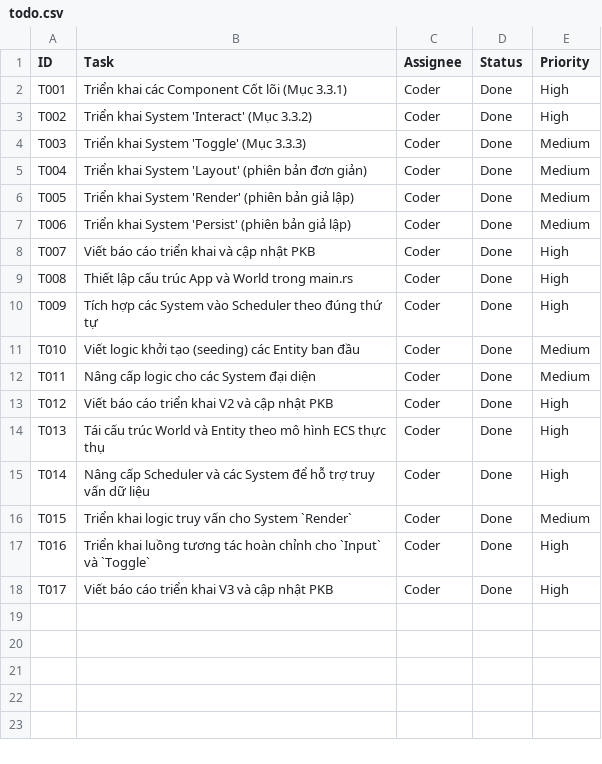
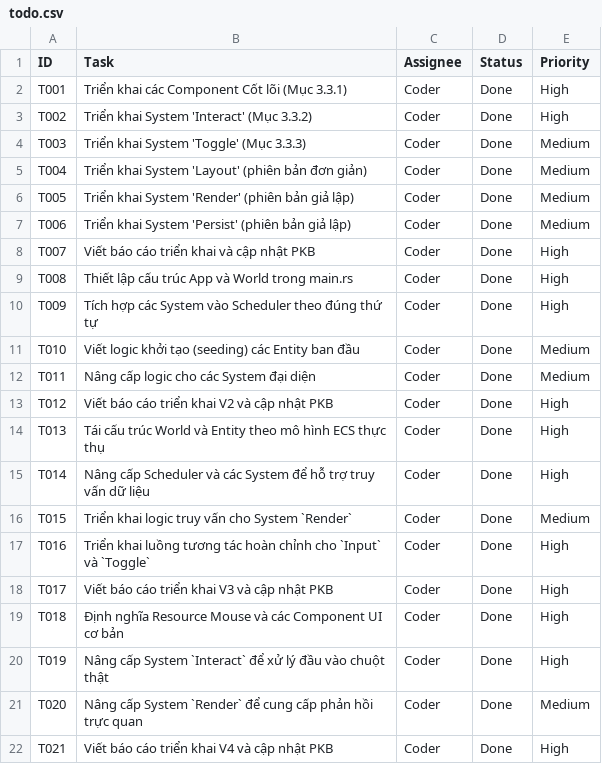
Before and after one commit to hoduyquocbao/platform, a CSV file: pkb/todo.csv, drawn as a sheet; the diff names each change by its address in the sheet, - before the commit and + after, or states it on an @@ line.

Commit message:
feat: implement real-time interaction and visual feedback v1.3
Fulfills task T-250626-04. Replaced simulated input with a real mouse resource. Implemented Interact system with hit detection for Hover/Selected states. Render system now provides visual feedback for these states.

```diff
--- a/pkb/todo.csv
+++ b/pkb/todo.csv
+row 19: T018 | Định nghĩa Resource Mouse và các Component UI cơ bản | Coder | Done | High
+row 20: T019 | Nâng cấp System `Interact` để xử lý đầu vào chuột thật | Coder | Done | High
+row 21: T020 | Nâng cấp System `Render` để cung cấp phản hồi trực quan | Coder | Done | Medium
+row 22: T021 | Viết báo cáo triển khai V4 và cập nhật PKB | Coder | Done | High
```
Also changed, not shown: 9 other files.
